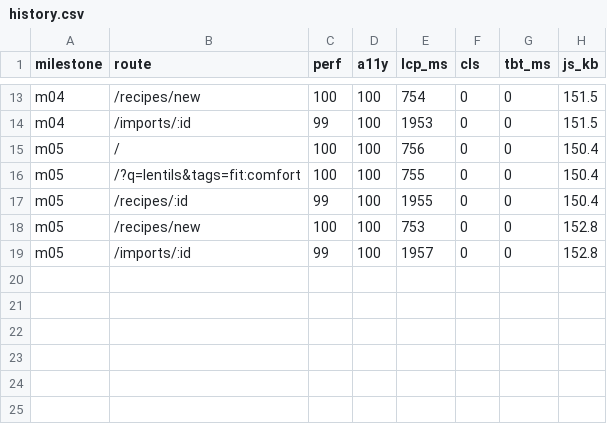
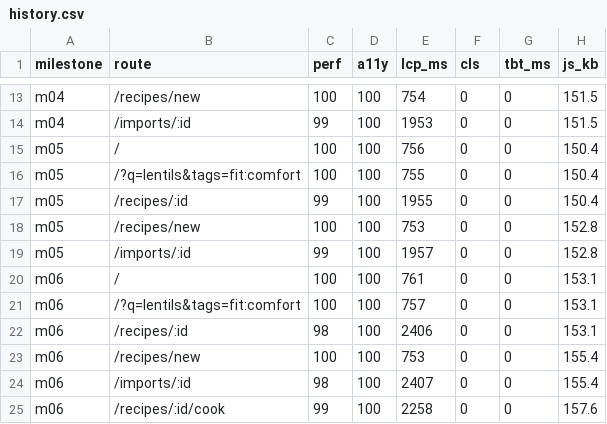
Before and after one commit to jovstern/pinch, a CSV file: docs/metrics/history.csv, drawn as a sheet; only a part is shown, gaps mark what is left out.

```diff
--- a/docs/metrics/history.csv
+++ b/docs/metrics/history.csv
@@ -19 +19,7 @@ m05,/recipes/new,100,100,753,0,0,152.8
 m05,/imports/:id,99,100,1957,0,0,152.8
+m06,/,100,100,761,0,0,153.1
+m06,/?q=lentils&tags=fit:comfort,100,100,757,0,0,153.1
+m06,/recipes/:id,98,100,2406,0,0,153.1
+m06,/recipes/new,100,100,753,0,0,155.4
+m06,/imports/:id,98,100,2407,0,0,155.4
+m06,/recipes/:id/cook,99,100,2258,0,0,157.6
```
Also changed, not shown: 2 other files.
